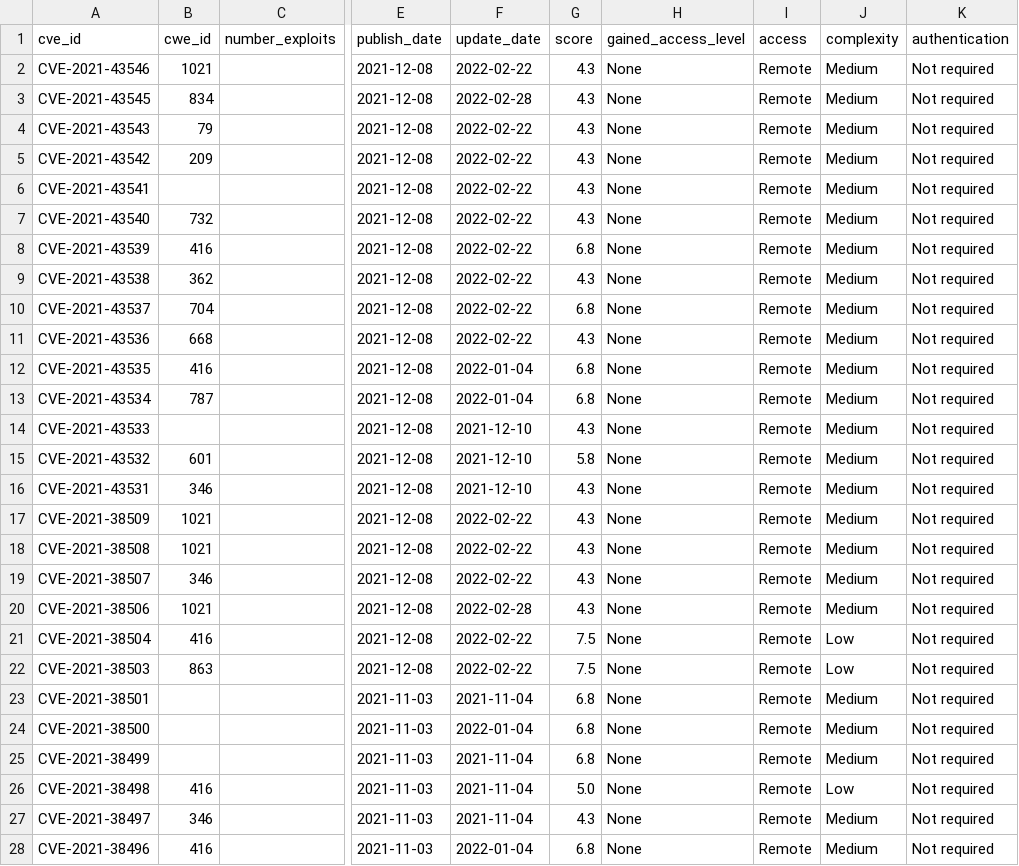
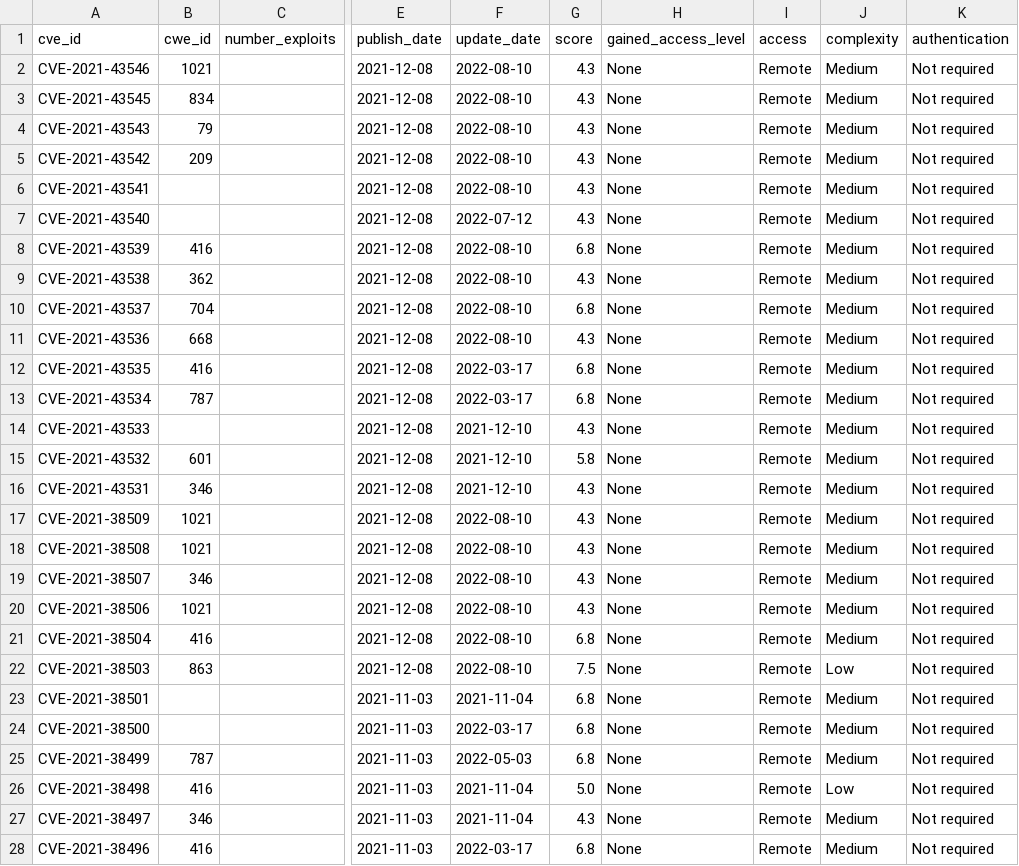
Before and after one commit to krn65/mpvd, a CSV file: cve_details_data/firefox-cve_details.csv, drawn as a sheet; only a part is shown, gaps mark what is left out; the diff covers the shown part only; the diff names each change by its address in the sheet, - before the commit and + after, or states it on an @@ line.

```diff
--- a/cve_details_data/firefox-cve_details.csv
+++ b/cve_details_data/firefox-cve_details.csv
-F2 (update_date): 2022-02-22
+F2 (update_date): 2022-08-10
-F3 (update_date): 2022-02-28
+F3 (update_date): 2022-08-10
-F4:F6 (update_date): 2022-02-22
+F4:F6 (update_date): 2022-08-10
-B7 (cwe_id): 732
+B7 (cwe_id): (empty)
-F7 (update_date): 2022-02-22
+F7 (update_date): 2022-07-12
-F8:F11 (update_date): 2022-02-22
+F8:F11 (update_date): 2022-08-10
-F12:F13 (update_date): 2022-01-04
+F12:F13 (update_date): 2022-03-17
-F17:F19 (update_date): 2022-02-22
+F17:F19 (update_date): 2022-08-10
-F20 (update_date): 2022-02-28
+F20 (update_date): 2022-08-10
-F21:F22 (update_date): 2022-02-22
+F21:F22 (update_date): 2022-08-10
-G21 (score): 7.5
+G21 (score): 6.8
-J21 (complexity): Low
+J21 (complexity): Medium
-F24 (update_date): 2022-01-04
+F24 (update_date): 2022-03-17
-B25 (cwe_id): (empty)
+B25 (cwe_id): 787
-F25 (update_date): 2021-11-04
+F25 (update_date): 2022-05-03
-F28 (update_date): 2022-01-04
+F28 (update_date): 2022-03-17
```
Also changed, not shown: 166 edited cells elsewhere in this file, cve_data/cve_data.csv, cve_details_data/firefox_esr-cve_details.csv, 22 other files.
